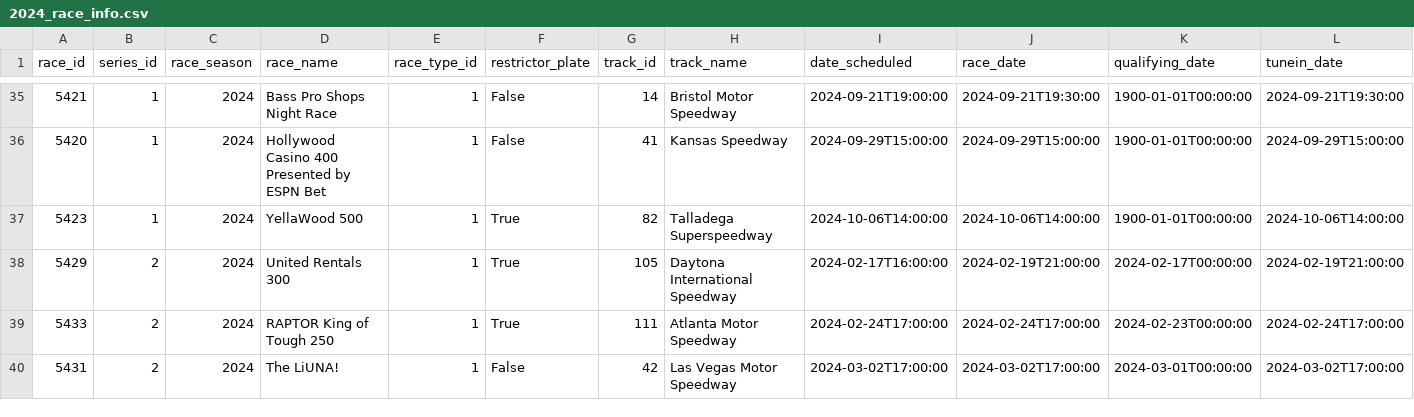
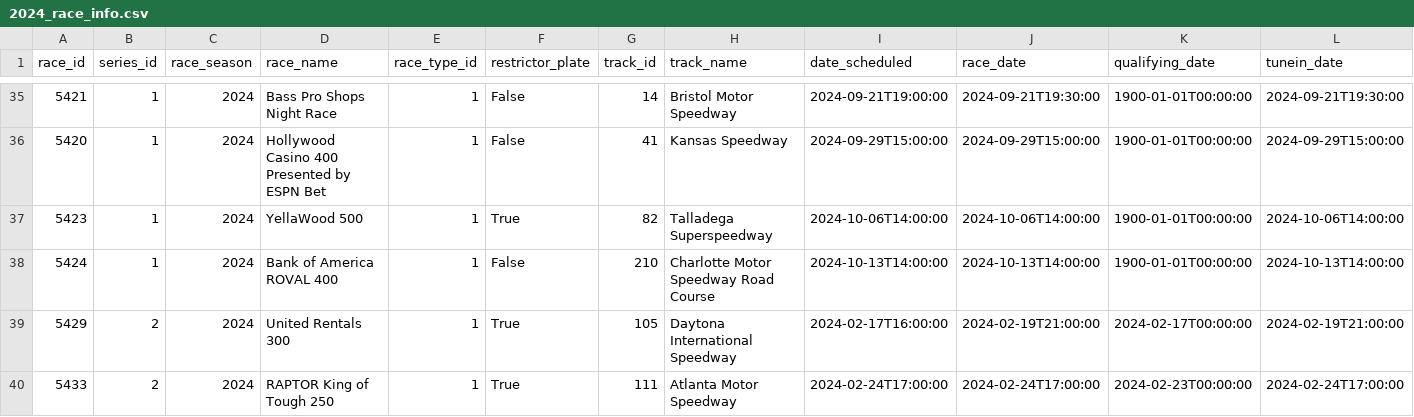
Before and after one commit to systemseven/racing-data-repository, a CSV file: nascar_api/race_info/2024_race_info.csv, drawn as a sheet; only a part is shown, gaps mark what is left out; the shorter side is filled out with more unchanged rows; rows hold the shown columns only; the diff names each change by its address in the sheet, - before the commit and + after, or states it on an @@ line.

```diff
--- a/nascar_api/race_info/2024_race_info.csv
+++ b/nascar_api/race_info/2024_race_info.csv
+row 38: 5424 | 1 | 2024 | Bank of America ROVAL 400 | 1 | False | 210 | Charlotte Motor Speedway Road Course | 2024-10-13T14:00:00 | 2024-10-13T14:00:00 | 1900-01-01T00:00:00 | 2024-10-13T14:00:00
```
Also changed, not shown: nascar_api/race_results/2024_race_results.csv.
